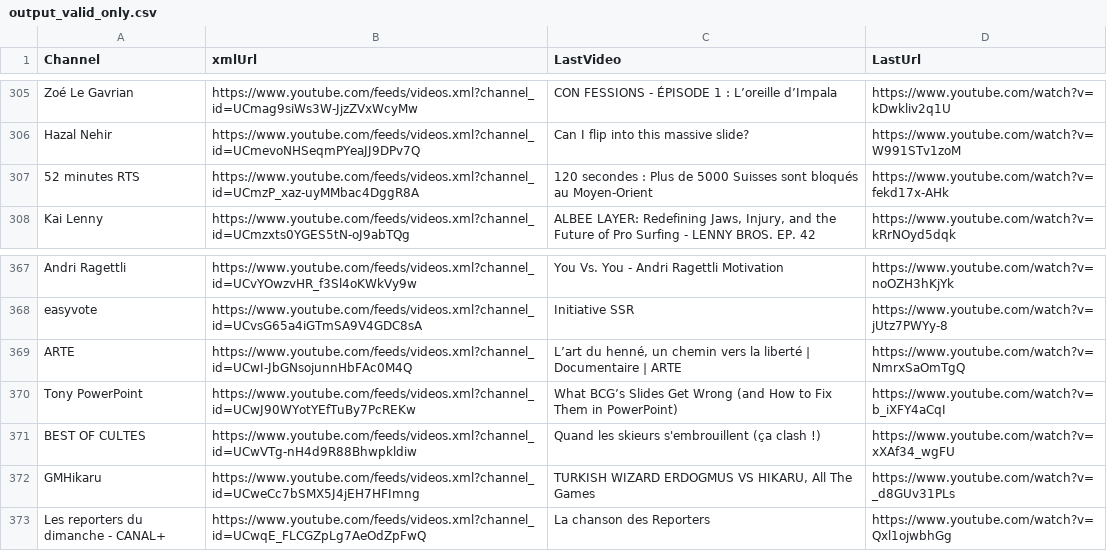
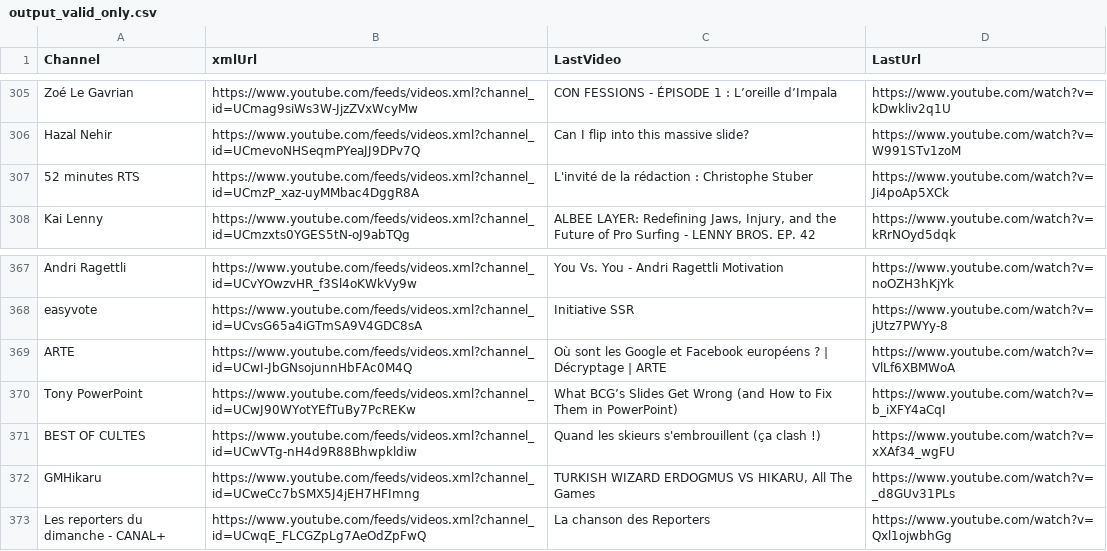
Before and after one commit to MaximeHoldener/check_videos, a CSV file: output_valid_only.csv, drawn as a sheet; only a part is shown, gaps mark what is left out; the diff covers the shown part only.

```diff
--- a/output_valid_only.csv
+++ b/output_valid_only.csv
@@ -306,3 +306,3 @@ Zoé Le Gavrian,https://www.youtube.com/feeds/videos.xml?channel_id=UCmag9siWs3W
 Hazal Nehir,https://www.youtube.com/feeds/videos.xml?channel_id=UCmevoNHSeqmPYeaJJ9DPv7Q,Can I flip into this massive slide? ,https://www.youtube.com/watch?v=W991STv1zoM
-52 minutes RTS,https://www.youtube.com/feeds/videos.xml?channel_id=UCmzP_xaz-uyMMbac4DggR8A,120 secondes : Plus de 5000 Suisses sont bloqués au Moyen-Orient,https://www.youtube.com/watch?v=fekd17x-AHk
+52 minutes RTS,https://www.youtube.com/feeds/videos.xml?channel_id=UCmzP_xaz-uyMMbac4DggR8A,L'invité de la rédaction : Christophe Stuber,https://www.youtube.com/watch?v=Ji4poAp5XCk
 Kai Lenny,https://www.youtube.com/feeds/videos.xml?channel_id=UCmzxts0YGES5tN-oJ9abTQg,"ALBEE LAYER: Redefining Jaws, Injury, and the Future of Pro Surfing - LENNY BROS. EP. 42",https://www.youtube.com/watch?v=kRrNOyd5dqk
@@ -368,3 +368,3 @@ Andri Ragettli,https://www.youtube.com/feeds/videos.xml?channel_id=UCvYOwzvHR_f3
 easyvote,https://www.youtube.com/feeds/videos.xml?channel_id=UCvsG65a4iGTmSA9V4GDC8sA,Initiative SSR,https://www.youtube.com/watch?v=jUtz7PWYy-8
-ARTE,https://www.youtube.com/feeds/videos.xml?channel_id=UCwI-JbGNsojunnHbFAc0M4Q,"L’art du henné, un chemin vers la liberté | Documentaire | ARTE",https://www.youtube.com/watch?v=NmrxSaOmTgQ
+ARTE,https://www.youtube.com/feeds/videos.xml?channel_id=UCwI-JbGNsojunnHbFAc0M4Q,Où sont les Google et Facebook européens ? | Décryptage | ARTE,https://www.youtube.com/watch?v=VlLf6XBMWoA
 Tony PowerPoint,https://www.youtube.com/feeds/videos.xml?channel_id=UCwJ90WYotYEfTuBy7PcREKw,What BCG’s Slides Get Wrong (and How to Fix Them in PowerPoint),https://www.youtube.com/watch?v=b_iXFY4aCqI
```
Also changed, not shown: 22 edited cells elsewhere in this file, 1 other file.
